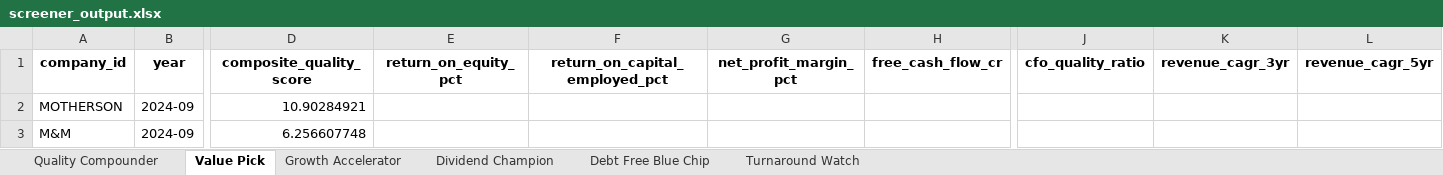
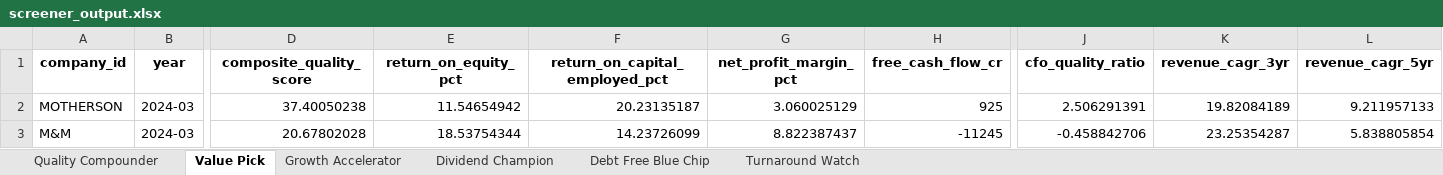
Before and after one commit to Vamshi0105/N100-FINANCIAL-INTELLIGENCE-PLATFORM, an Excel workbook: output/screener_output.xlsx, sheet Value Pick, drawn as a sheet; only a part is shown, gaps mark what is left out; values as stored, in another font and other column widths than the file's, no borders; the diff covers the shown part only; the diff names each change by its address in the sheet, - before the commit and + after, or states it on an @@ line.

```diff
--- a/output/screener_output.xlsx (sheet Value Pick)
+++ b/output/screener_output.xlsx (sheet Value Pick)
-B2:B3 (year): 2024-09
+B2:B3 (year): 2024-03
-D2 (composite_quality_score): 10.90284921
+D2 (composite_quality_score): 37.40050238
-E2 (return_on_equity_pct): (empty)
+E2 (return_on_equity_pct): 11.54654942
-F2 (return_on_capital_employed_pct): (empty)
+F2 (return_on_capital_employed_pct): 20.23135187
-G2 (net_profit_margin_pct): (empty)
+G2 (net_profit_margin_pct): 3.060025129
-H2 (free_cash_flow_cr): (empty)
+H2 (free_cash_flow_cr): 925
-J2 (cfo_quality_ratio): (empty)
+J2 (cfo_quality_ratio): 2.506291391
-K2 (revenue_cagr_3yr): (empty)
+K2 (revenue_cagr_3yr): 19.82084189
-L2 (revenue_cagr_5yr): (empty)
+L2 (revenue_cagr_5yr): 9.211957133
-D3 (composite_quality_score): 6.256607748
+D3 (composite_quality_score): 20.67802028
-E3 (return_on_equity_pct): (empty)
+E3 (return_on_equity_pct): 18.53754344
-F3 (return_on_capital_employed_pct): (empty)
+F3 (return_on_capital_employed_pct): 14.23726099
-G3 (net_profit_margin_pct): (empty)
+G3 (net_profit_margin_pct): 8.822387437
-H3 (free_cash_flow_cr): (empty)
+H3 (free_cash_flow_cr): -11245
-J3 (cfo_quality_ratio): (empty)
+J3 (cfo_quality_ratio): -0.458842706
-K3 (revenue_cagr_3yr): (empty)
+K3 (revenue_cagr_3yr): 23.25354287
-L3 (revenue_cagr_5yr): (empty)
+L3 (revenue_cagr_5yr): 5.838805854
```
Also changed, not shown: 13 edited cells elsewhere in this sheet, sheet Dividend Champion, sheet Quality Compounder, sheet Growth Accelerator, sheet Debt Free Blue Chip, 1 other file.
